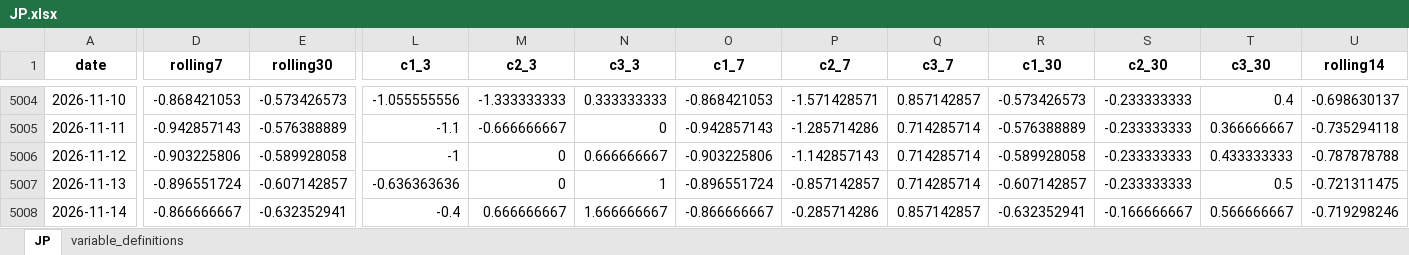
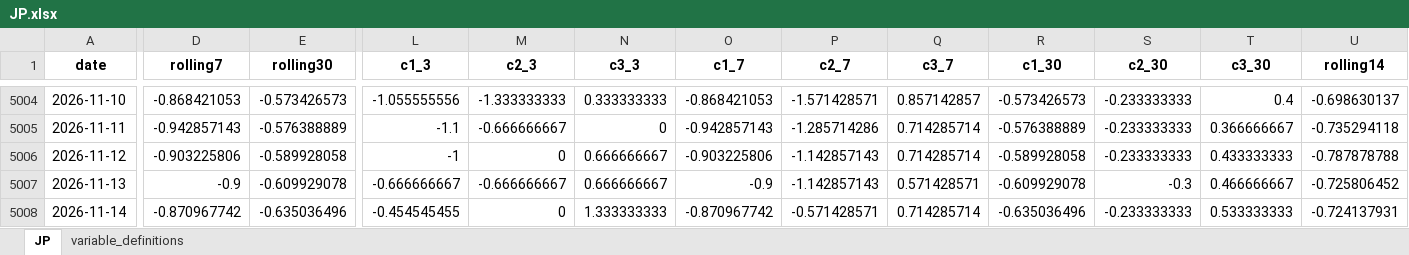
Before and after one commit to yangcy0126/dsi-index-site, an Excel workbook: data/JP.xlsx, sheet JP, drawn as a sheet; only a part is shown, gaps mark what is left out; values as stored, in another font and other column widths than the file's, no borders; the diff covers the shown part only; the diff names each change by its address in the sheet, - before the commit and + after, or states it on an @@ line.

```diff
--- a/data/JP.xlsx (sheet JP)
+++ b/data/JP.xlsx (sheet JP)
-D5007 (rolling7): -0.896551724
+D5007 (rolling7): -0.9
-E5007 (rolling30): -0.607142857
+E5007 (rolling30): -0.609929078
-L5007 (c1_3): -0.636363636
+L5007 (c1_3): -0.666666667
-M5007 (c2_3): 0
+M5007 (c2_3): -0.666666667
-N5007 (c3_3): 1
+N5007 (c3_3): 0.666666667
-O5007 (c1_7): -0.896551724
+O5007 (c1_7): -0.9
-P5007 (c2_7): -0.857142857
+P5007 (c2_7): -1.142857143
-Q5007 (c3_7): 0.714285714
+Q5007 (c3_7): 0.571428571
-R5007 (c1_30): -0.607142857
+R5007 (c1_30): -0.609929078
-S5007 (c2_30): -0.233333333
+S5007 (c2_30): -0.3
-T5007 (c3_30): 0.5
+T5007 (c3_30): 0.466666667
-U5007 (rolling14): -0.721311475
+U5007 (rolling14): -0.725806452
-D5008 (rolling7): -0.866666667
+D5008 (rolling7): -0.870967742
-E5008 (rolling30): -0.632352941
+E5008 (rolling30): -0.635036496
-L5008 (c1_3): -0.4
+L5008 (c1_3): -0.454545455
-M5008 (c2_3): 0.666666667
+M5008 (c2_3): 0
-N5008 (c3_3): 1.666666667
+N5008 (c3_3): 1.333333333
-O5008 (c1_7): -0.866666667
+O5008 (c1_7): -0.870967742
-P5008 (c2_7): -0.285714286
+P5008 (c2_7): -0.571428571
-Q5008 (c3_7): 0.857142857
+Q5008 (c3_7): 0.714285714
-R5008 (c1_30): -0.632352941
+R5008 (c1_30): -0.635036496
-S5008 (c2_30): -0.166666667
+S5008 (c2_30): -0.233333333
-T5008 (c3_30): 0.566666667
+T5008 (c3_30): 0.533333333
-U5008 (rolling14): -0.719298246
+U5008 (rolling14): -0.724137931
```
Also changed, not shown: 1 added row and 64 edited cells elsewhere in this sheet, data/AU.xlsx, data/BR.xlsx, 55 other files.
